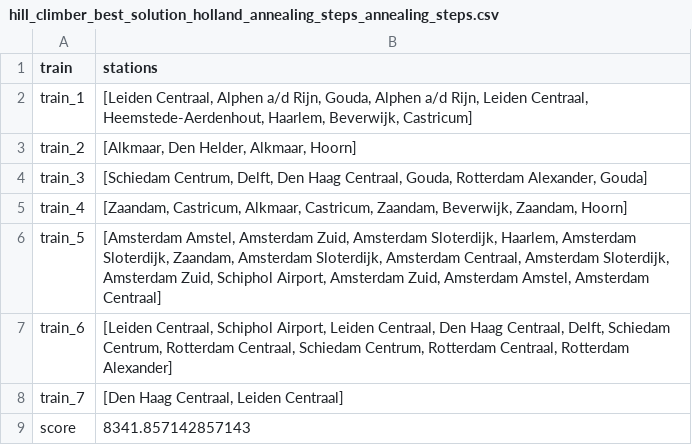
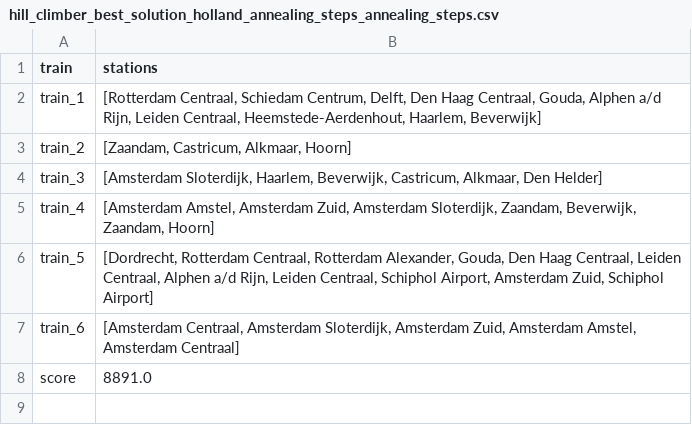
Before and after one commit to RalfLippes/TrainSprinters, a CSV file: data/output/hill_climber_best_solution_holland_annealing_steps_annealing_steps.csv, drawn as a sheet.

```diff
--- a/data/output/hill_climber_best_solution_holland_annealing_steps_annealing_steps.csv
+++ b/data/output/hill_climber_best_solution_holland_annealing_steps_annealing_steps.csv
@@ -1,9 +1,8 @@
 train,stations
-train_1,"[Leiden Centraal, Alphen a/d Rijn, Gouda, Alphen a/d Rijn, Leiden Centraal, Heemstede-Aerdenhout, Haarlem, Beverwijk, Castricum]"
-train_2,"[Alkmaar, Den Helder, Alkmaar, Hoorn]"
-train_3,"[Schiedam Centrum, Delft, Den Haag Centraal, Gouda, Rotterdam Alexander, Gouda]"
-train_4,"[Zaandam, Castricum, Alkmaar, Castricum, Zaandam, Beverwijk, Zaandam, Hoorn]"
-train_5,"[Amsterdam Amstel, Amsterdam Zuid, Amsterdam Sloterdijk, Haarlem, Amsterdam Sloterdijk, Zaandam, Amsterdam Sloterdijk, Amsterdam Centraal, Amsterdam Sloterdijk, Amsterdam Zuid, Schiphol Airport, Amsterdam Zuid, Amsterdam Amstel, Amsterdam Centraal]"
-train_6,"[Leiden Centraal, Schiphol Airport, Leiden Centraal, Den Haag Centraal, Delft, Schiedam Centrum, Rotterdam Centraal, Schiedam Centrum, Rotterdam Centraal, Rotterdam Alexander]"
-train_7,"[Den Haag Centraal, Leiden Centraal]"
-score,8341.857142857143
+train_1,"[Rotterdam Centraal, Schiedam Centrum, Delft, Den Haag Centraal, Gouda, Alphen a/d Rijn, Leiden Centraal, Heemstede-Aerdenhout, Haarlem, Beverwijk]"
+train_2,"[Zaandam, Castricum, Alkmaar, Hoorn]"
+train_3,"[Amsterdam Sloterdijk, Haarlem, Beverwijk, Castricum, Alkmaar, Den Helder]"
+train_4,"[Amsterdam Amstel, Amsterdam Zuid, Amsterdam Sloterdijk, Zaandam, Beverwijk, Zaandam, Hoorn]"
+train_5,"[Dordrecht, Rotterdam Centraal, Rotterdam Alexander, Gouda, Den Haag Centraal, Leiden Centraal, Alphen a/d Rijn, Leiden Centraal, Schiphol Airport, Amsterdam Zuid, Schiphol Airport]"
+train_6,"[Amsterdam Centraal, Amsterdam Sloterdijk, Amsterdam Zuid, Amsterdam Amstel, Amsterdam Centraal]"
+score,8891.0
```
Also changed, not shown: 1 other file.
